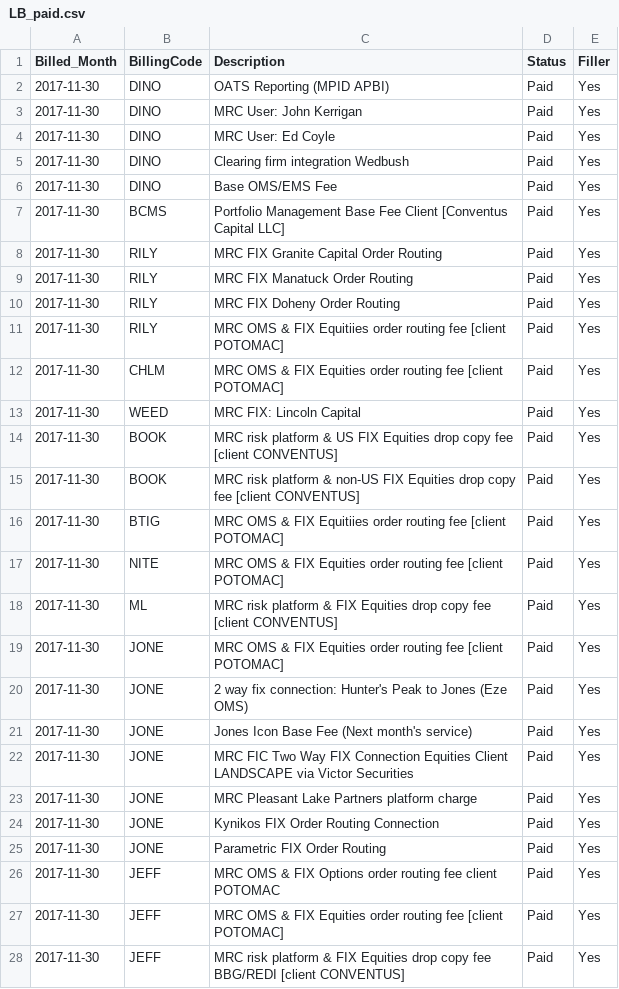
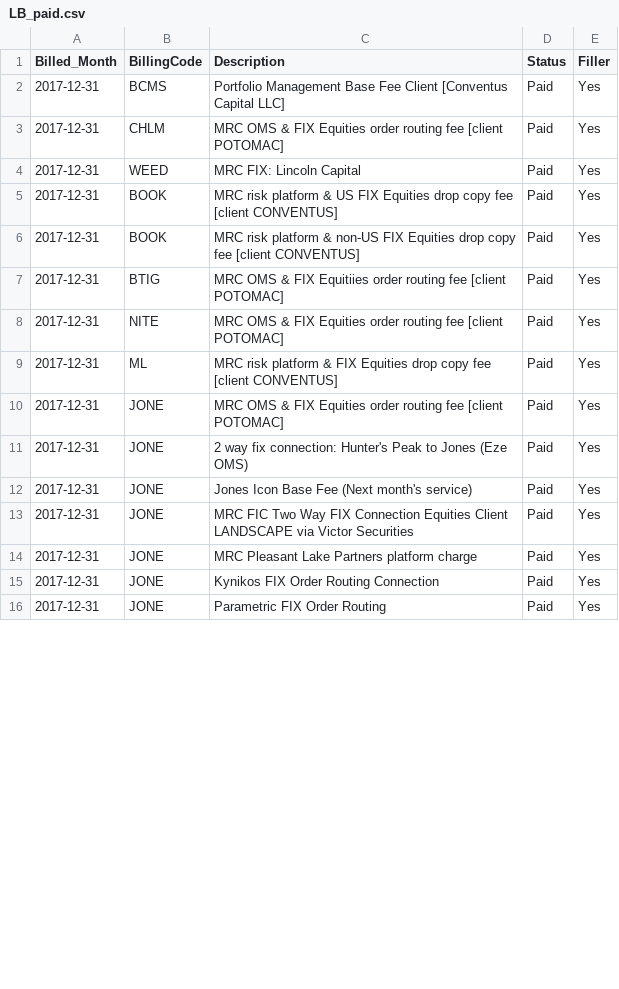
Before and after one commit to sanjkm/Quincy, a CSV file: LB_paid.csv, drawn as a sheet; only a part is shown; the diff covers the shown part only.

```diff
--- a/LB_paid.csv
+++ b/LB_paid.csv
@@ -1,28 +1,16 @@
 Billed_Month,BillingCode,Description,Status,Filler
-2017-11-30,DINO,OATS Reporting (MPID APBI),Paid,Yes
-2017-11-30,DINO,MRC User: John Kerrigan,Paid,Yes
-2017-11-30,DINO,MRC User: Ed Coyle,Paid,Yes
-2017-11-30,DINO,Clearing firm integration Wedbush,Paid,Yes
-2017-11-30,DINO,Base OMS/EMS Fee,Paid,Yes
-2017-11-30,BCMS,Portfolio Management Base Fee Client [Conventus Capital LLC] ,Paid,Yes
-2017-11-30,RILY,MRC FIX Granite Capital Order Routing,Paid,Yes
-2017-11-30,RILY,MRC FIX Manatuck Order Routing,Paid,Yes
-2017-11-30,RILY,MRC FIX Doheny Order Routing,Paid,Yes
-2017-11-30,RILY,MRC OMS & FIX Equitiies order routing fee [client POTOMAC],Paid,Yes
-2017-11-30,CHLM,MRC OMS & FIX Equities order routing fee [client POTOMAC],Paid,Yes
-2017-11-30,WEED,MRC FIX: Lincoln Capital,Paid,Yes
-2017-11-30,BOOK,MRC risk platform & US FIX Equities drop copy fee [client CONVENTUS],Paid,Yes
-2017-11-30,BOOK,MRC risk platform & non-US FIX Equities drop copy fee [client CONVENTUS],Paid,Yes
-2017-11-30,BTIG,MRC OMS & FIX Equitiies order routing fee [client POTOMAC],Paid,Yes
-2017-11-30,NITE,MRC OMS & FIX Equities order routing fee [client POTOMAC],Paid,Yes
-2017-11-30,ML,MRC risk platform & FIX Equities drop copy fee [client CONVENTUS],Paid,Yes
-2017-11-30,JONE,MRC OMS & FIX Equities order routing fee [client POTOMAC],Paid,Yes
-2017-11-30,JONE,2 way fix connection: Hunter's Peak to Jones (Eze OMS),Paid,Yes
-2017-11-30,JONE,Jones Icon Base Fee (Next month's service),Paid,Yes
-2017-11-30,JONE,MRC FIC Two Way FIX Connection Equities Client LANDSCAPE via Victor Securities,Paid,Yes
-2017-11-30,JONE,MRC Pleasant Lake Partners platform charge ,Paid,Yes
-2017-11-30,JONE,Kynikos FIX Order Routing Connection,Paid,Yes
-2017-11-30,JONE,Parametric FIX Order Routing,Paid,Yes
-2017-11-30,JEFF,MRC OMS & FIX Options order routing fee client POTOMAC,Paid,Yes
-2017-11-30,JEFF,MRC OMS & FIX Equities order routing fee [client POTOMAC],Paid,Yes
-2017-11-30,JEFF,MRC risk platform & FIX Equities drop copy fee BBG/REDI [client CONVENTUS],Paid,Yes
+2017-12-31,BCMS,Portfolio Management Base Fee Client [Conventus Capital LLC] ,Paid,Yes
+2017-12-31,CHLM,MRC OMS & FIX Equities order routing fee [client POTOMAC],Paid,Yes
+2017-12-31,WEED,MRC FIX: Lincoln Capital,Paid,Yes
+2017-12-31,BOOK,MRC risk platform & US FIX Equities drop copy fee [client CONVENTUS],Paid,Yes
+2017-12-31,BOOK,MRC risk platform & non-US FIX Equities drop copy fee [client CONVENTUS],Paid,Yes
+2017-12-31,BTIG,MRC OMS & FIX Equitiies order routing fee [client POTOMAC],Paid,Yes
+2017-12-31,NITE,MRC OMS & FIX Equities order routing fee [client POTOMAC],Paid,Yes
+2017-12-31,ML,MRC risk platform & FIX Equities drop copy fee [client CONVENTUS],Paid,Yes
+2017-12-31,JONE,MRC OMS & FIX Equities order routing fee [client POTOMAC],Paid,Yes
+2017-12-31,JONE,2 way fix connection: Hunter's Peak to Jones (Eze OMS),Paid,Yes
+2017-12-31,JONE,Jones Icon Base Fee (Next month's service),Paid,Yes
+2017-12-31,JONE,MRC FIC Two Way FIX Connection Equities Client LANDSCAPE via Victor Securities,Paid,Yes
+2017-12-31,JONE,MRC Pleasant Lake Partners platform charge ,Paid,Yes
+2017-12-31,JONE,Kynikos FIX Order Routing Connection,Paid,Yes
+2017-12-31,JONE,Parametric FIX Order Routing,Paid,Yes
```
Also changed, not shown: 1 added row, 4 removed rows and 24 edited cells elsewhere in this file, current_unpaid_invoices.csv, unpaid_invoice_summary.csv, 7 other files.
